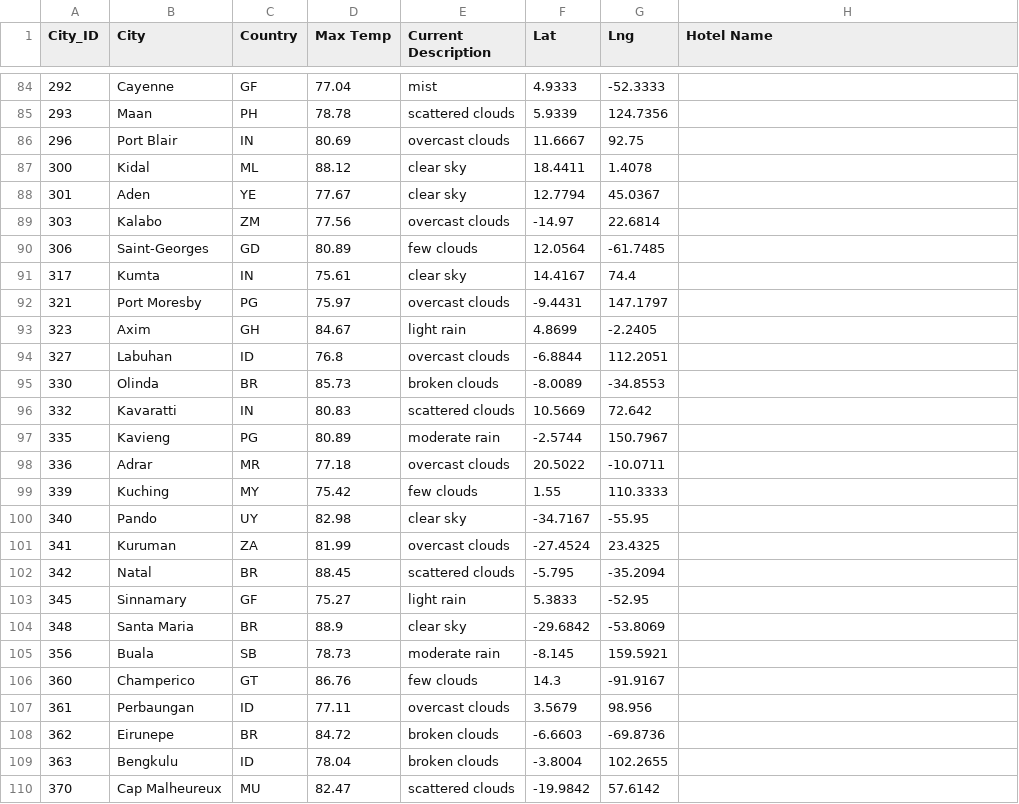
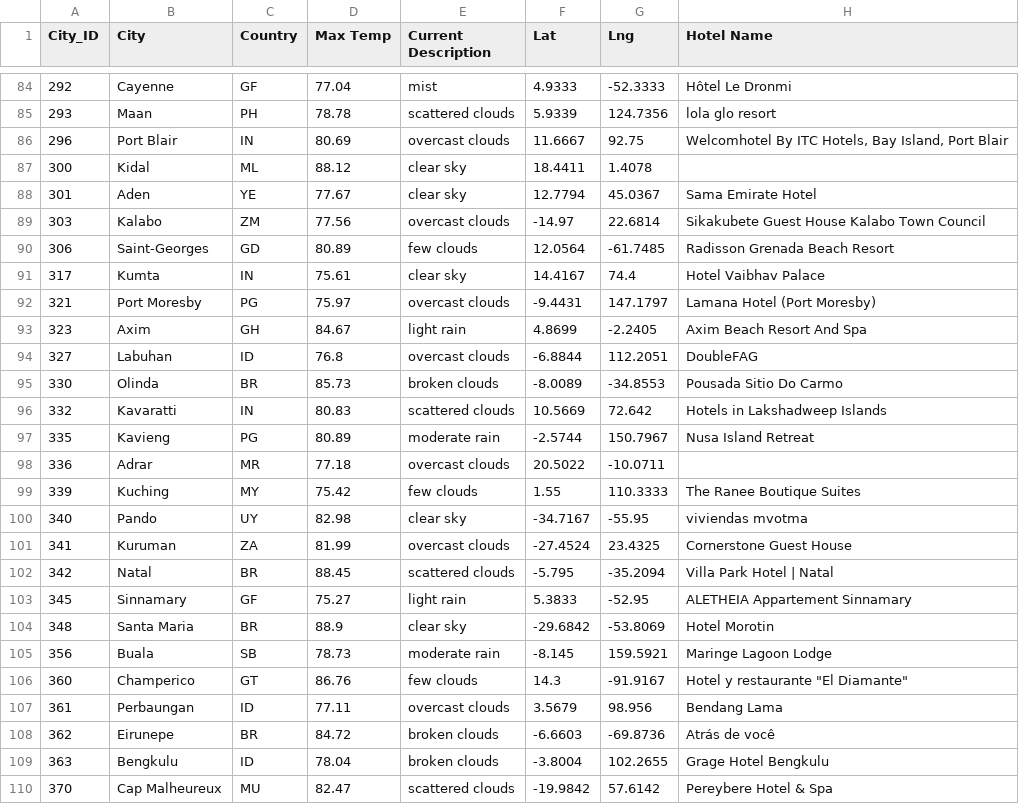
Before and after one commit to MStewart0218/World_Weather_Analysis, a CSV file: Vacation_Search/WeatherPy_vacation.csv, drawn as a sheet; only a part is shown, gaps mark what is left out; the diff covers the shown part only.

```diff
--- a/Vacation_Search/WeatherPy_vacation.csv
+++ b/Vacation_Search/WeatherPy_vacation.csv
@@ -84,27 +84,27 @@ City_ID,City,Country,Max Temp,Current Description,Lat,Lng,Hotel Name
-292,Cayenne,GF,77.04,mist,4.9333,-52.3333,
-293,Maan,PH,78.78,scattered clouds,5.9339,124.7356,
-296,Port Blair,IN,80.69,overcast clouds,11.6667,92.75,
+292,Cayenne,GF,77.04,mist,4.9333,-52.3333,Hôtel Le Dronmi
+293,Maan,PH,78.78,scattered clouds,5.9339,124.7356,lola glo resort
+296,Port Blair,IN,80.69,overcast clouds,11.6667,92.75,"Welcomhotel By ITC Hotels, Bay Island, Port Blair"
 300,Kidal,ML,88.12,clear sky,18.4411,1.4078,
-301,Aden,YE,77.67,clear sky,12.7794,45.0367,
-303,Kalabo,ZM,77.56,overcast clouds,-14.97,22.6814,
-306,Saint-Georges,GD,80.89,few clouds,12.0564,-61.7485,
-317,Kumta,IN,75.61,clear sky,14.4167,74.4,
-321,Port Moresby,PG,75.97,overcast clouds,-9.4431,147.1797,
-323,Axim,GH,84.67,light rain,4.8699,-2.2405,
-327,Labuhan,ID,76.8,overcast clouds,-6.8844,112.2051,
-330,Olinda,BR,85.73,broken clouds,-8.0089,-34.8553,
-332,Kavaratti,IN,80.83,scattered clouds,10.5669,72.642,
-335,Kavieng,PG,80.89,moderate rain,-2.5744,150.7967,
+301,Aden,YE,77.67,clear sky,12.7794,45.0367,Sama Emirate Hotel
+303,Kalabo,ZM,77.56,overcast clouds,-14.97,22.6814,Sikakubete Guest House Kalabo Town Council
+306,Saint-Georges,GD,80.89,few clouds,12.0564,-61.7485,Radisson Grenada Beach Resort
+317,Kumta,IN,75.61,clear sky,14.4167,74.4,Hotel Vaibhav Palace
+321,Port Moresby,PG,75.97,overcast clouds,-9.4431,147.1797,Lamana Hotel (Port Moresby)
+323,Axim,GH,84.67,light rain,4.8699,-2.2405,Axim Beach Resort And Spa
+327,Labuhan,ID,76.8,overcast clouds,-6.8844,112.2051,DoubleFAG
+330,Olinda,BR,85.73,broken clouds,-8.0089,-34.8553,Pousada Sitio Do Carmo
+332,Kavaratti,IN,80.83,scattered clouds,10.5669,72.642,Hotels in Lakshadweep Islands
+335,Kavieng,PG,80.89,moderate rain,-2.5744,150.7967,Nusa Island Retreat
 336,Adrar,MR,77.18,overcast clouds,20.5022,-10.0711,
-339,Kuching,MY,75.42,few clouds,1.55,110.3333,
-340,Pando,UY,82.98,clear sky,-34.7167,-55.95,
-341,Kuruman,ZA,81.99,overcast clouds,-27.4524,23.4325,
-342,Natal,BR,88.45,scattered clouds,-5.795,-35.2094,
-345,Sinnamary,GF,75.27,light rain,5.3833,-52.95,
-348,Santa Maria,BR,88.9,clear sky,-29.6842,-53.8069,
-356,Buala,SB,78.73,moderate rain,-8.145,159.5921,
-360,Champerico,GT,86.76,few clouds,14.3,-91.9167,
-361,Perbaungan,ID,77.11,overcast clouds,3.5679,98.956,
-362,Eirunepe,BR,84.72,broken clouds,-6.6603,-69.8736,
-363,Bengkulu,ID,78.04,broken clouds,-3.8004,102.2655,
-370,Cap Malheureux,MU,82.47,scattered clouds,-19.9842,57.6142,
+339,Kuching,MY,75.42,few clouds,1.55,110.3333,The Ranee Boutique Suites
+340,Pando,UY,82.98,clear sky,-34.7167,-55.95,viviendas mvotma
+341,Kuruman,ZA,81.99,overcast clouds,-27.4524,23.4325,Cornerstone Guest House
+342,Natal,BR,88.45,scattered clouds,-5.795,-35.2094,Villa Park Hotel | Natal
+345,Sinnamary,GF,75.27,light rain,5.3833,-52.95,ALETHEIA Appartement Sinnamary
+348,Santa Maria,BR,88.9,clear sky,-29.6842,-53.8069,Hotel Morotin
+356,Buala,SB,78.73,moderate rain,-8.145,159.5921,Maringe Lagoon Lodge
+360,Champerico,GT,86.76,few clouds,14.3,-91.9167,"Hotel y restaurante ""El Diamante"""
+361,Perbaungan,ID,77.11,overcast clouds,3.5679,98.956,Bendang Lama
+362,Eirunepe,BR,84.72,broken clouds,-6.6603,-69.8736,Atrás de você
+363,Bengkulu,ID,78.04,broken clouds,-3.8004,102.2655,Grage Hotel Bengkulu
+370,Cap Malheureux,MU,82.47,scattered clouds,-19.9842,57.6142,Pereybere Hotel & Spa
```
Also changed, not shown: 171 edited cells elsewhere in this file, Vacation_Itinerary/WeatherPy_vacation.csv, 2 other files.
